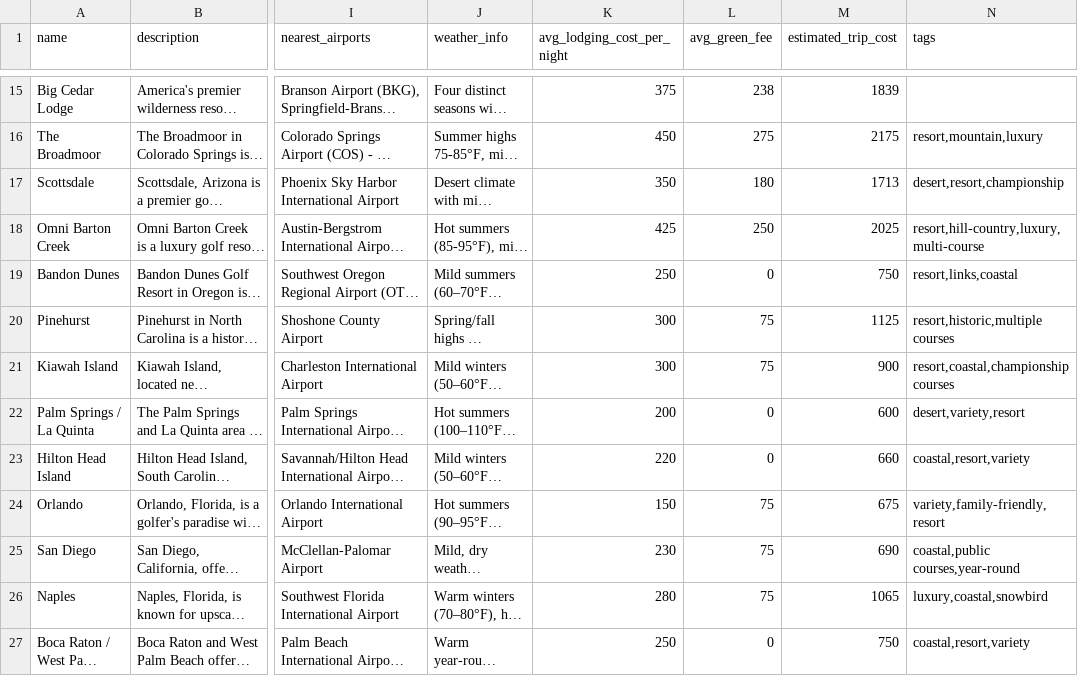
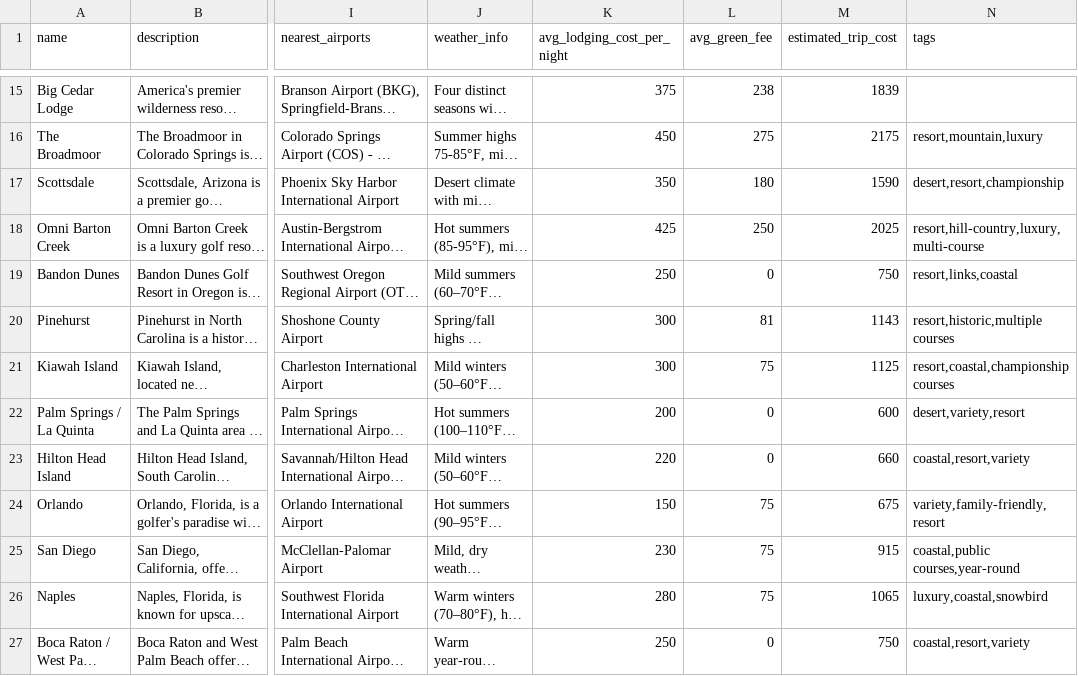
Before and after one commit to pittman021/golf-directory, a CSV file: lib/data/csv/locations.csv, drawn as a sheet; only a part is shown, gaps mark what is left out; long unchanged cells end in …; the diff covers the shown part only; the diff names each change by its address in the sheet, - before the commit and + after, or states it on an @@ line.

```diff
--- a/lib/data/csv/locations.csv
+++ b/lib/data/csv/locations.csv
-M17 (estimated_trip_cost): 1713
+M17 (estimated_trip_cost): 1590
-L20 (avg_green_fee): 75
+L20 (avg_green_fee): 81
-M20 (estimated_trip_cost): 1125
+M20 (estimated_trip_cost): 1143
-M21 (estimated_trip_cost): 900
+M21 (estimated_trip_cost): 1125
-M25 (estimated_trip_cost): 690
+M25 (estimated_trip_cost): 915
```
Also changed, not shown: 8 edited cells elsewhere in this file, 9 other files.
